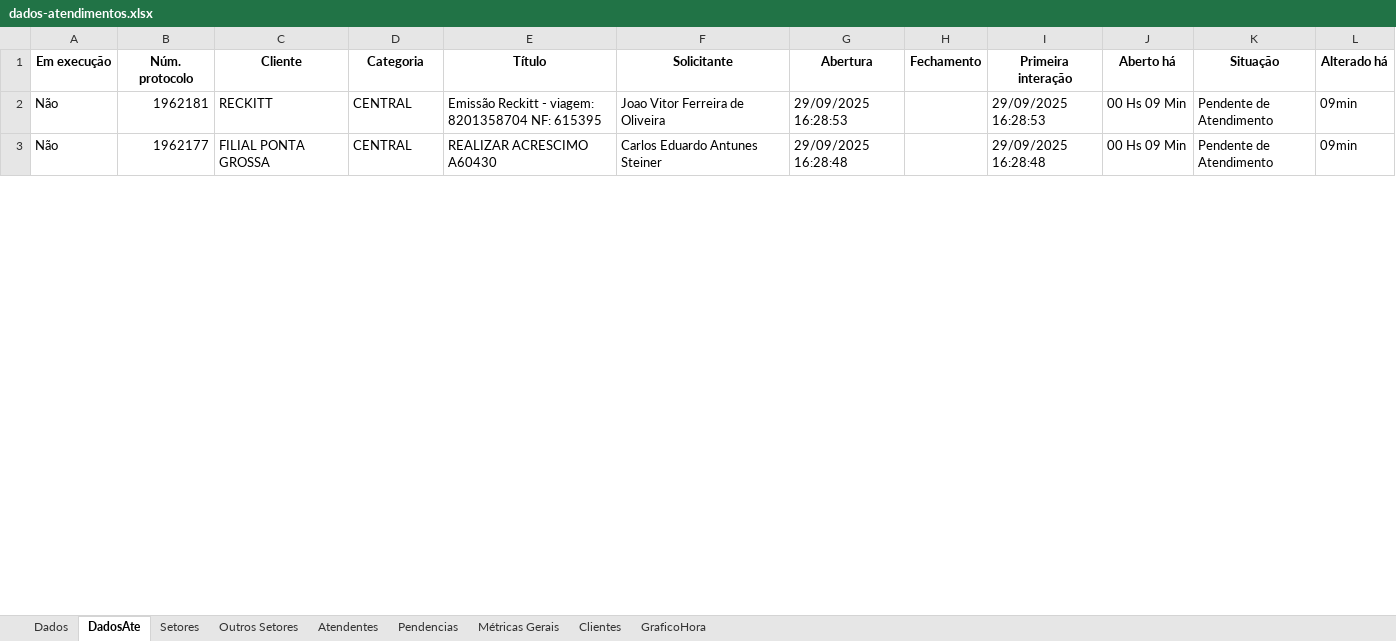
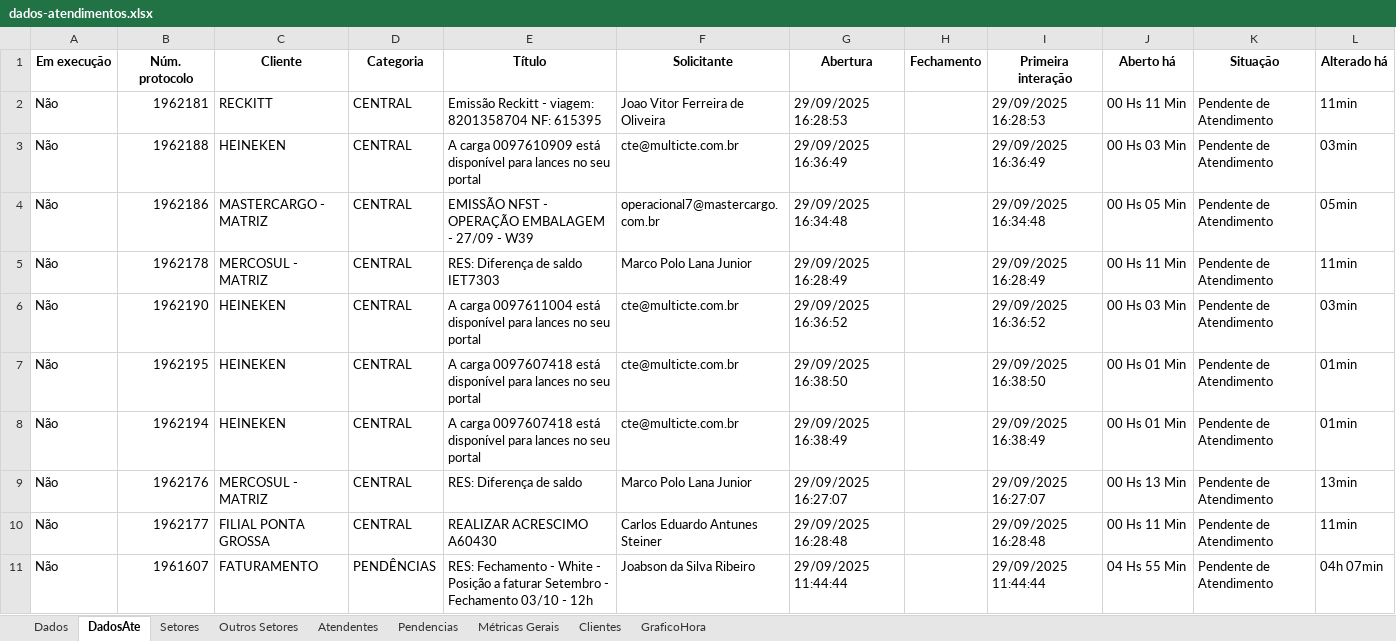
Before and after one commit to GabrielSilvaRit/Excel-painel, an Excel workbook: dados-atendimentos.xlsx, sheet DadosAte, drawn as a sheet; only a part is shown; values as stored, in another font and other column widths than the file's, no borders; addresses are those after the commit; the diff covers the shown part only; the diff names each change by its address in the sheet, - before the commit and + after, or states it on an @@ line.

```diff
--- a/dados-atendimentos.xlsx (sheet DadosAte)
+++ b/dados-atendimentos.xlsx (sheet DadosAte)
-J2 (Aberto há): 00 Hs 09 Min
+J2 (Aberto há): 00 Hs 11 Min
-L2 (Alterado há): 09min
+L2 (Alterado há): 11min
+row 3: Não | 1962188 | HEINEKEN | CENTRAL | A carga 0097610909 está disponível para lances no seu portal | cte@multicte.com.br | 29/09/2025 16:36:49 |  | 29/09/2025 16:36:49 | 00 Hs 03 Min | Pendente de Atendimento | 03min
+row 4: Não | 1962186 | MASTERCARGO - MATRIZ | CENTRAL | EMISSÃO NFST - OPERAÇÃO EMBALAGEM - 27/09 - W39 | operacional7@mastercargo.com.br | 29/09/2025 16:34:48 |  | 29/09/2025 16:34:48 | 00 Hs 05 Min | Pendente de Atendimento | 05min
+row 5: Não | 1962178 | MERCOSUL - MATRIZ | CENTRAL | RES: Diferença de saldo IET7303 | Marco Polo Lana Junior | 29/09/2025 16:28:49 |  | 29/09/2025 16:28:49 | 00 Hs 11 Min | Pendente de Atendimento | 11min
+row 6: Não | 1962190 | HEINEKEN | CENTRAL | A carga 0097611004 está disponível para lances no seu portal | cte@multicte.com.br | 29/09/2025 16:36:52 |  | 29/09/2025 16:36:52 | 00 Hs 03 Min | Pendente de Atendimento | 03min
+row 7: Não | 1962195 | HEINEKEN | CENTRAL | A carga 0097607418 está disponível para lances no seu portal | cte@multicte.com.br | 29/09/2025 16:38:50 |  | 29/09/2025 16:38:50 | 00 Hs 01 Min | Pendente de Atendimento | 01min
+row 8: Não | 1962194 | HEINEKEN | CENTRAL | A carga 0097607418 está disponível para lances no seu portal | cte@multicte.com.br | 29/09/2025 16:38:49 |  | 29/09/2025 16:38:49 | 00 Hs 01 Min | Pendente de Atendimento | 01min
+row 9: Não | 1962176 | MERCOSUL - MATRIZ | CENTRAL | RES: Diferença de saldo | Marco Polo Lana Junior | 29/09/2025 16:27:07 |  | 29/09/2025 16:27:07 | 00 Hs 13 Min | Pendente de Atendimento | 13min
-J10 (Aberto há): 00 Hs 09 Min
+J10 (Aberto há): 00 Hs 11 Min
-L10 (Alterado há): 09min
+L10 (Alterado há): 11min
+row 11: Não | 1961607 | FATURAMENTO | PENDÊNCIAS | RES: Fechamento - White - Posição a faturar Setembro - Fechamento 03/10 - 12h | Joabson da Silva Ribeiro | 29/09/2025 11:44:44 |  | 29/09/2025 11:44:44 | 04 Hs 55 Min | Pendente de Atendimento | 04h 07min
```
Also changed, not shown: 8 added rows, 10 removed rows and 42 edited cells elsewhere in this sheet, sheet Dados, sheet Setores, sheet Métricas Gerais, sheet Pendencias.
